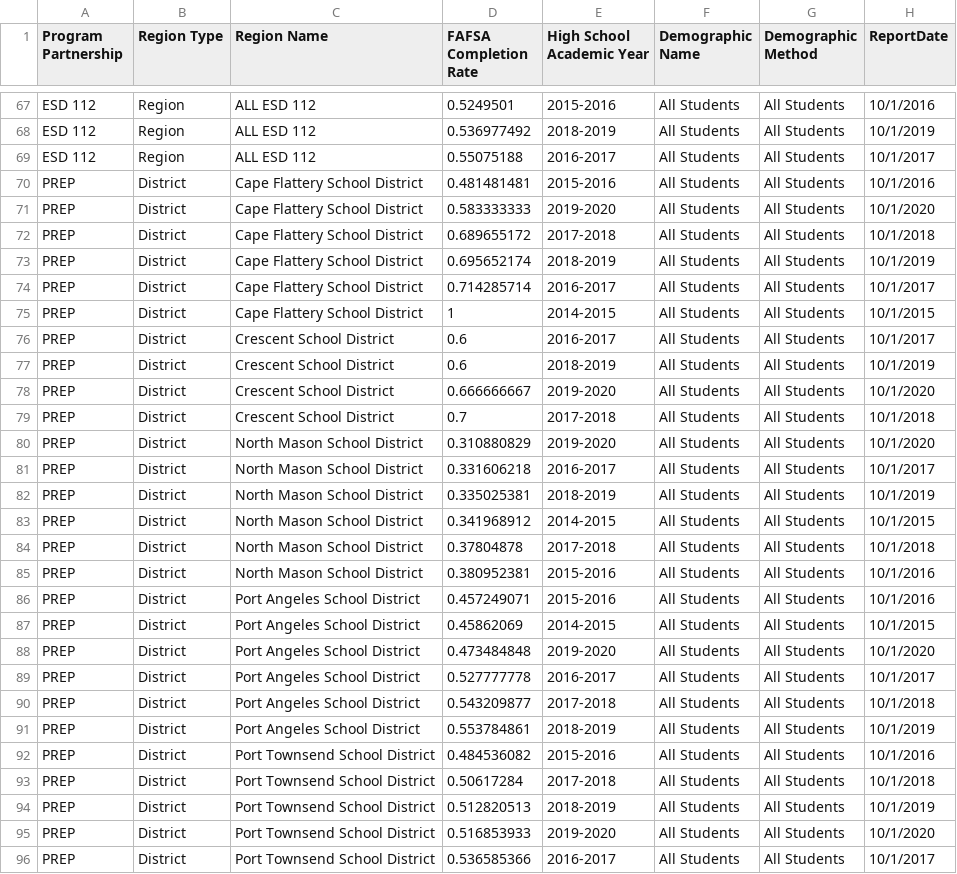
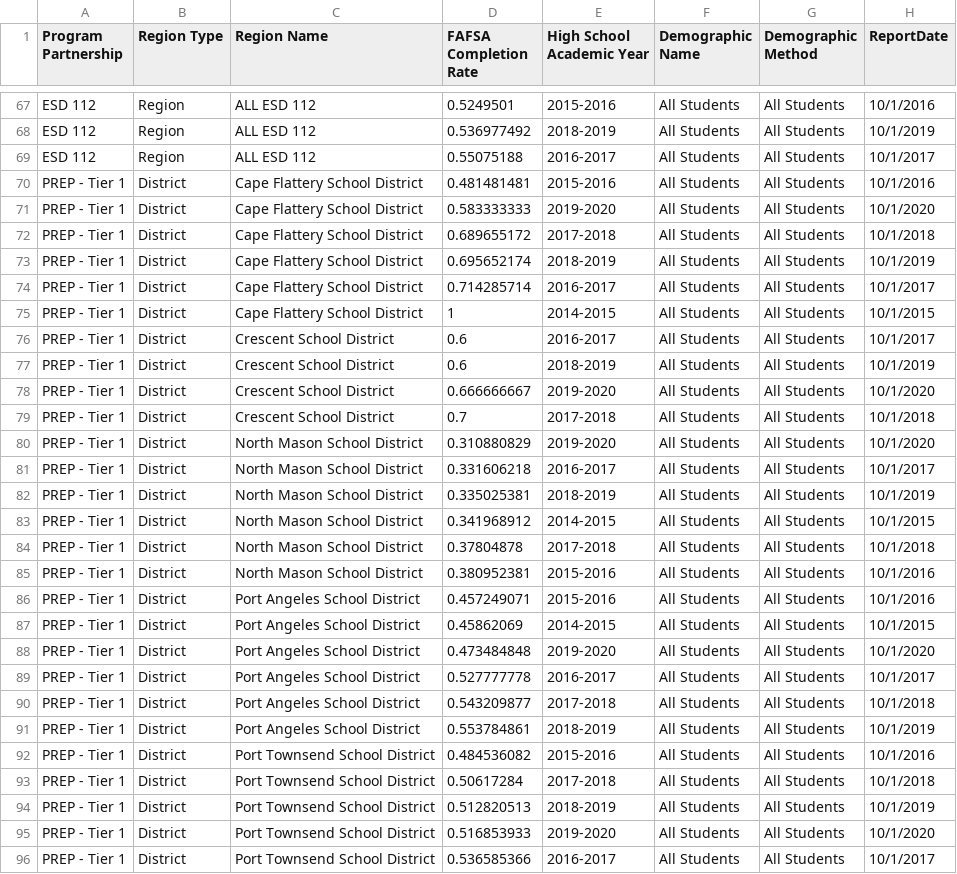
Before and after one commit to WashingtonSTEM/Horizons_Public, a CSV file: 1.Data/Cleaned_Data/FAFSA_10_Yr.csv, drawn as a sheet; only a part is shown, gaps mark what is left out; the diff covers the shown part only.

Commit message:
Add files via upload

```diff
--- a/1.Data/Cleaned_Data/FAFSA_10_Yr.csv
+++ b/1.Data/Cleaned_Data/FAFSA_10_Yr.csv
@@ -69,28 +69,28 @@ ESD 112,Region,ALL ESD 112,0.536977492,2018-2019,All Students,All Students,10/1/
 ESD 112,Region,ALL ESD 112,0.55075188,2016-2017,All Students,All Students,10/1/2017
-PREP,District,Cape Flattery School District,0.481481481,2015-2016,All Students,All Students,10/1/2016
-PREP,District,Cape Flattery School District,0.583333333,2019-2020,All Students,All Students,10/1/2020
-PREP,District,Cape Flattery School District,0.689655172,2017-2018,All Students,All Students,10/1/2018
-PREP,District,Cape Flattery School District,0.695652174,2018-2019,All Students,All Students,10/1/2019
-PREP,District,Cape Flattery School District,0.714285714,2016-2017,All Students,All Students,10/1/2017
-PREP,District,Cape Flattery School District,1,2014-2015,All Students,All Students,10/1/2015
-PREP,District,Crescent School District,0.6,2016-2017,All Students,All Students,10/1/2017
-PREP,District,Crescent School District,0.6,2018-2019,All Students,All Students,10/1/2019
-PREP,District,Crescent School District,0.666666667,2019-2020,All Students,All Students,10/1/2020
-PREP,District,Crescent School District,0.7,2017-2018,All Students,All Students,10/1/2018
-PREP,District,North Mason School District,0.310880829,2019-2020,All Students,All Students,10/1/2020
-PREP,District,North Mason School District,0.331606218,2016-2017,All Students,All Students,10/1/2017
-PREP,District,North Mason School District,0.335025381,2018-2019,All Students,All Students,10/1/2019
-PREP,District,North Mason School District,0.341968912,2014-2015,All Students,All Students,10/1/2015
-PREP,District,North Mason School District,0.37804878,2017-2018,All Students,All Students,10/1/2018
-PREP,District,North Mason School District,0.380952381,2015-2016,All Students,All Students,10/1/2016
-PREP,District,Port Angeles School District,0.457249071,2015-2016,All Students,All Students,10/1/2016
-PREP,District,Port Angeles School District,0.45862069,2014-2015,All Students,All Students,10/1/2015
-PREP,District,Port Angeles School District,0.473484848,2019-2020,All Students,All Students,10/1/2020
-PREP,District,Port Angeles School District,0.527777778,2016-2017,All Students,All Students,10/1/2017
-PREP,District,Port Angeles School District,0.543209877,2017-2018,All Students,All Students,10/1/2018
-PREP,District,Port Angeles School District,0.553784861,2018-2019,All Students,All Students,10/1/2019
-PREP,District,Port Townsend School District,0.484536082,2015-2016,All Students,All Students,10/1/2016
-PREP,District,Port Townsend School District,0.50617284,2017-2018,All Students,All Students,10/1/2018
-PREP,District,Port Townsend School District,0.512820513,2018-2019,All Students,All Students,10/1/2019
-PREP,District,Port Townsend School District,0.516853933,2019-2020,All Students,All Students,10/1/2020
-PREP,District,Port Townsend School District,0.536585366,2016-2017,All Students,All Students,10/1/2017
+PREP - Tier 1,District,Cape Flattery School District,0.481481481,2015-2016,All Students,All Students,10/1/2016
+PREP - Tier 1,District,Cape Flattery School District,0.583333333,2019-2020,All Students,All Students,10/1/2020
+PREP - Tier 1,District,Cape Flattery School District,0.689655172,2017-2018,All Students,All Students,10/1/2018
+PREP - Tier 1,District,Cape Flattery School District,0.695652174,2018-2019,All Students,All Students,10/1/2019
+PREP - Tier 1,District,Cape Flattery School District,0.714285714,2016-2017,All Students,All Students,10/1/2017
+PREP - Tier 1,District,Cape Flattery School District,1,2014-2015,All Students,All Students,10/1/2015
+PREP - Tier 1,District,Crescent School District,0.6,2016-2017,All Students,All Students,10/1/2017
+PREP - Tier 1,District,Crescent School District,0.6,2018-2019,All Students,All Students,10/1/2019
+PREP - Tier 1,District,Crescent School District,0.666666667,2019-2020,All Students,All Students,10/1/2020
+PREP - Tier 1,District,Crescent School District,0.7,2017-2018,All Students,All Students,10/1/2018
+PREP - Tier 1,District,North Mason School District,0.310880829,2019-2020,All Students,All Students,10/1/2020
+PREP - Tier 1,District,North Mason School District,0.331606218,2016-2017,All Students,All Students,10/1/2017
+PREP - Tier 1,District,North Mason School District,0.335025381,2018-2019,All Students,All Students,10/1/2019
+PREP - Tier 1,District,North Mason School District,0.341968912,2014-2015,All Students,All Students,10/1/2015
+PREP - Tier 1,District,North Mason School District,0.37804878,2017-2018,All Students,All Students,10/1/2018
+PREP - Tier 1,District,North Mason School District,0.380952381,2015-2016,All Students,All Students,10/1/2016
+PREP - Tier 1,District,Port Angeles School District,0.457249071,2015-2016,All Students,All Students,10/1/2016
+PREP - Tier 1,District,Port Angeles School District,0.45862069,2014-2015,All Students,All Students,10/1/2015
+PREP - Tier 1,District,Port Angeles School District,0.473484848,2019-2020,All Students,All Students,10/1/2020
+PREP - Tier 1,District,Port Angeles School District,0.527777778,2016-2017,All Students,All Students,10/1/2017
+PREP - Tier 1,District,Port Angeles School District,0.543209877,2017-2018,All Students,All Students,10/1/2018
+PREP - Tier 1,District,Port Angeles School District,0.553784861,2018-2019,All Students,All Students,10/1/2019
+PREP - Tier 1,District,Port Townsend School District,0.484536082,2015-2016,All Students,All Students,10/1/2016
+PREP - Tier 1,District,Port Townsend School District,0.50617284,2017-2018,All Students,All Students,10/1/2018
+PREP - Tier 1,District,Port Townsend School District,0.512820513,2018-2019,All Students,All Students,10/1/2019
+PREP - Tier 1,District,Port Townsend School District,0.516853933,2019-2020,All Students,All Students,10/1/2020
+PREP - Tier 1,District,Port Townsend School District,0.536585366,2016-2017,All Students,All Students,10/1/2017
```
Also changed, not shown: 29 edited cells elsewhere in this file.
